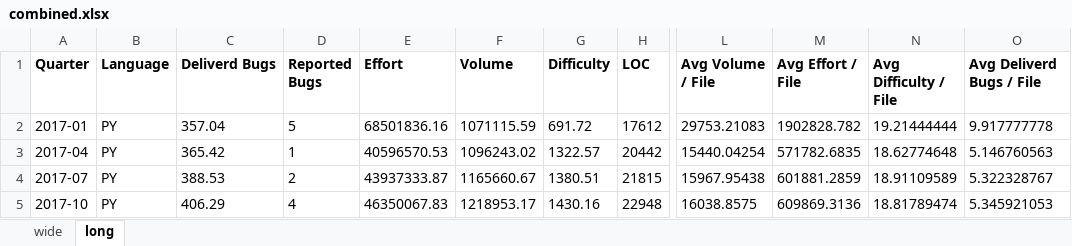
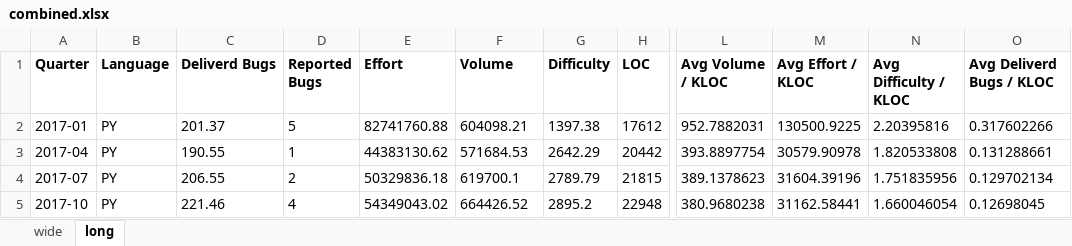
Before and after one commit to robjoh01/HalsteadComplexity, an Excel workbook: thesis/combined.xlsx, sheet long, drawn as a sheet; only a part is shown, gaps mark what is left out; values as stored, in another font and other column widths than the file's, no borders; charts and pictures not drawn; the diff covers the shown part only; the diff names each change by its address in the sheet, - before the commit and + after, or states it on an @@ line.

Commit message:
new data

```diff
--- a/thesis/combined.xlsx (sheet long)
+++ b/thesis/combined.xlsx (sheet long)
-L1: Avg Volume / File
+L1: Avg Volume / KLOC
-M1: Avg Effort / File
+M1: Avg Effort / KLOC
-N1: Avg Difficulty / File
+N1: Avg Difficulty / KLOC
-O1: Avg Deliverd Bugs / File
+O1: Avg Deliverd Bugs / KLOC
-C2 (Deliverd Bugs): 357.04
+C2 (Deliverd Bugs): 201.37
-E2 (Effort): 68501836.16
+E2 (Effort): 82741760.88
-F2 (Volume): 1071115.59
+F2 (Volume): 604098.21
-G2 (Difficulty): 691.72
+G2 (Difficulty): 1397.38
-L2 (Avg Volume / KLOC): 29753.21083
+L2 (Avg Volume / KLOC): 952.7882031
-M2 (Avg Effort / KLOC): 1902828.782
+M2 (Avg Effort / KLOC): 130500.9225
-N2 (Avg Difficulty / KLOC): 19.21444444
+N2 (Avg Difficulty / KLOC): 2.20395816
-O2 (Avg Deliverd Bugs / KLOC): 9.917777778
+O2 (Avg Deliverd Bugs / KLOC): 0.317602266
-C3 (Deliverd Bugs): 365.42
+C3 (Deliverd Bugs): 190.55
-E3 (Effort): 40596570.53
+E3 (Effort): 44383130.62
-F3 (Volume): 1096243.02
+F3 (Volume): 571684.53
-G3 (Difficulty): 1322.57
+G3 (Difficulty): 2642.29
-L3 (Avg Volume / KLOC): 15440.04254
+L3 (Avg Volume / KLOC): 393.8897754
-M3 (Avg Effort / KLOC): 571782.6835
+M3 (Avg Effort / KLOC): 30579.90978
-N3 (Avg Difficulty / KLOC): 18.62774648
+N3 (Avg Difficulty / KLOC): 1.820533808
-O3 (Avg Deliverd Bugs / KLOC): 5.146760563
+O3 (Avg Deliverd Bugs / KLOC): 0.131288661
-C4 (Deliverd Bugs): 388.53
+C4 (Deliverd Bugs): 206.55
-E4 (Effort): 43937333.87
+E4 (Effort): 50329836.18
-F4 (Volume): 1165660.67
+F4 (Volume): 619700.1
-G4 (Difficulty): 1380.51
+G4 (Difficulty): 2789.79
-L4 (Avg Volume / KLOC): 15967.95438
+L4 (Avg Volume / KLOC): 389.1378623
-M4 (Avg Effort / KLOC): 601881.2859
+M4 (Avg Effort / KLOC): 31604.39196
-N4 (Avg Difficulty / KLOC): 18.91109589
+N4 (Avg Difficulty / KLOC): 1.751835956
-O4 (Avg Deliverd Bugs / KLOC): 5.322328767
+O4 (Avg Deliverd Bugs / KLOC): 0.129702134
-C5 (Deliverd Bugs): 406.29
+C5 (Deliverd Bugs): 221.46
-E5 (Effort): 46350067.83
+E5 (Effort): 54349043.02
-F5 (Volume): 1218953.17
+F5 (Volume): 664426.52
-G5 (Difficulty): 1430.16
+G5 (Difficulty): 2895.2
-L5 (Avg Volume / KLOC): 16038.8575
+L5 (Avg Volume / KLOC): 380.9680238
-M5 (Avg Effort / KLOC): 609869.3136
+M5 (Avg Effort / KLOC): 31162.58441
-N5 (Avg Difficulty / KLOC): 18.81789474
+N5 (Avg Difficulty / KLOC): 1.660046054
-O5 (Avg Deliverd Bugs / KLOC): 5.345921053
+O5 (Avg Deliverd Bugs / KLOC): 0.12698045
```
Also changed, not shown: 33 added rows, 33 removed rows and 232 edited cells elsewhere in this sheet, sheet wide, 2 other files.
